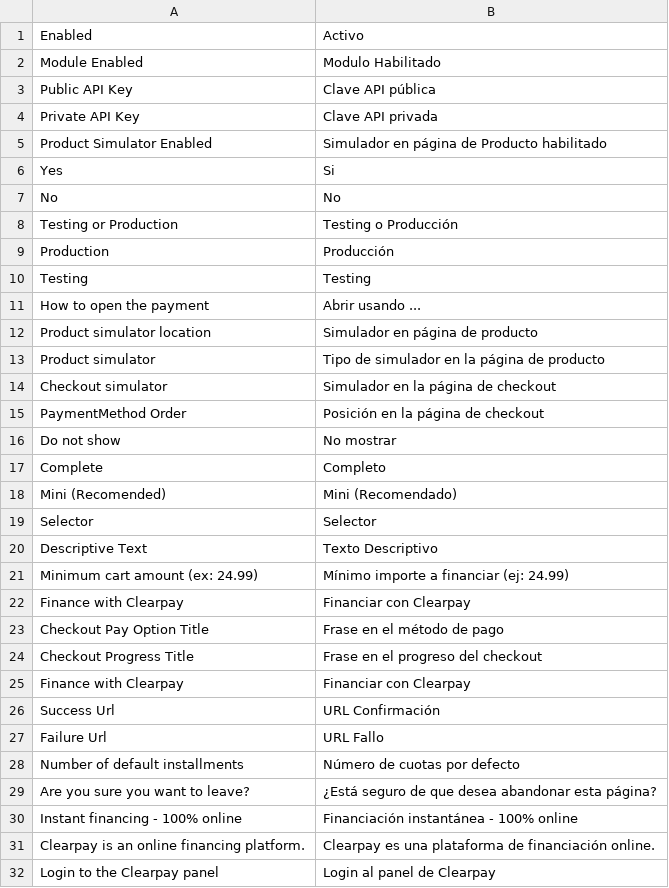
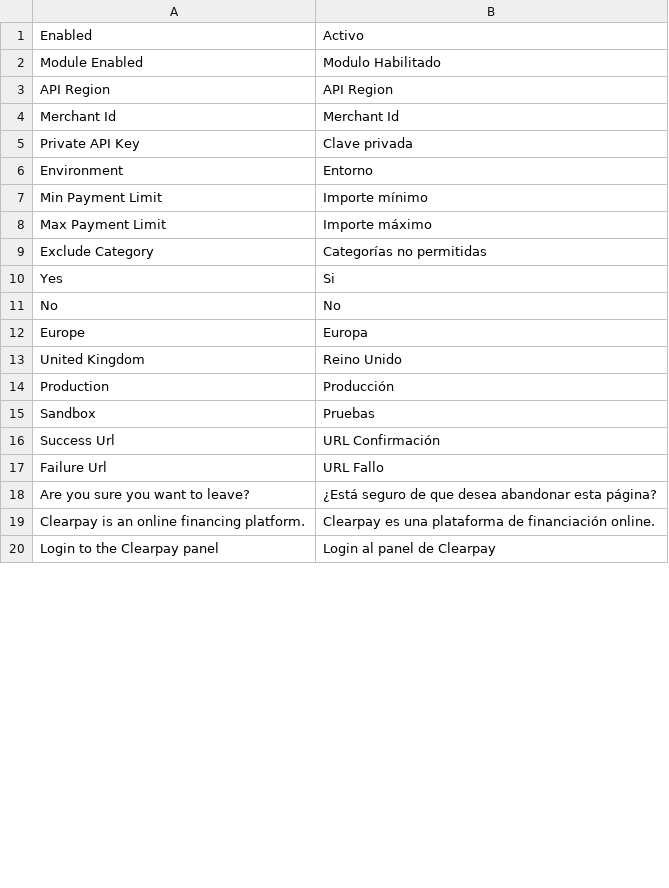
Before and after one commit to PagaMasTarde/magento-1X, a CSV file: extension/app/locale/es_ES/Clearpay_Clearpay.csv, drawn as a sheet; only a part is shown; the diff covers the shown part only.

```diff
--- a/extension/app/locale/es_ES/Clearpay_Clearpay.csv
+++ b/extension/app/locale/es_ES/Clearpay_Clearpay.csv
@@ -2,30 +2,18 @@
 "Module Enabled", "Modulo Habilitado"
-"Public API Key", "Clave API pública"
-"Private API Key", "Clave API privada"
-"Product Simulator Enabled", "Simulador en página de Producto habilitado"
+"API Region", "API Region"
+"Merchant Id", "Merchant Id"
+"Private API Key", "Clave privada"
+"Environment", "Entorno"
+"Min Payment Limit", "Importe mínimo"
+"Max Payment Limit", "Importe máximo"
+"Exclude Category", "Categorías no permitidas"
 " Yes", " Si"
 " No", " No"
-"Testing or Production", "Testing o Producción"
+" Europe", " Europa"
+" United Kingdom", " Reino Unido"
 " Production", " Producción"
-" Testing", " Testing"
-"How to open the payment", "Abrir usando ..."
-"Product simulator location", "Simulador en página de producto"
-"Product simulator", "Tipo de simulador en la página de producto"
-"Checkout simulator", "Simulador en la página de checkout"
-"PaymentMethod Order", "Posición en la página de checkout"
-" Do not show", " No mostrar"
-" Complete", " Completo"
-" Mini (Recomended)", " Mini (Recomendado)"
-" Selector", " Selector"
-" Descriptive Text", " Texto Descriptivo"
-"Minimum cart amount (ex: 24.99)", "Mínimo importe a financiar (ej: 24.99)"
-"Finance with Clearpay", "Financiar con Clearpay"
-"Checkout Pay Option Title", "Frase en el método de pago"
-"Checkout Progress Title", "Frase en el progreso del checkout"
-"Finance with Clearpay", "Financiar con Clearpay"
+" Sandbox", " Pruebas"
 "Success Url", "URL Confirmación"
 "Failure Url", "URL Fallo"
-"Number of default installments", "Número de cuotas por defecto"
 "Are you sure you want to leave?", "¿Está seguro de que desea abandonar esta página?"
-"Instant financing - 100% online", "Financiación instantánea - 100% online"
 "Clearpay is an online financing platform.", "Clearpay es una plataforma de financiación online."
```
Also changed, not shown: 27 added rows and 1 moved row elsewhere in this file, extension/app/locale/fr_FR/Clearpay_Clearpay.csv, extension/app/locale/it_IT/Clearpay_Clearpay.csv, 12 other files.
